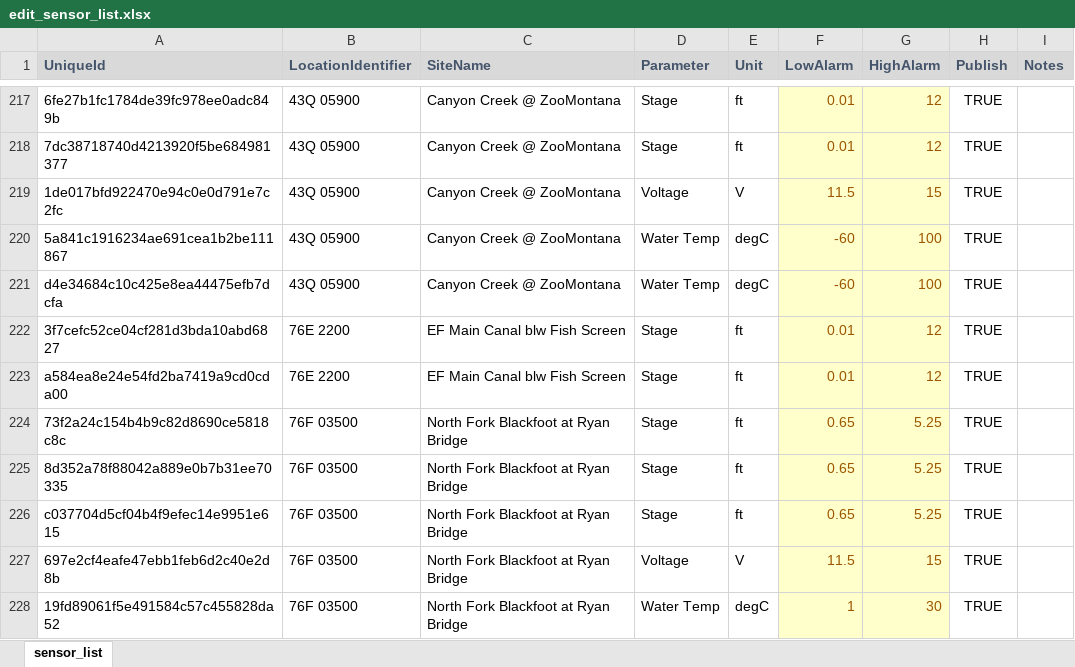
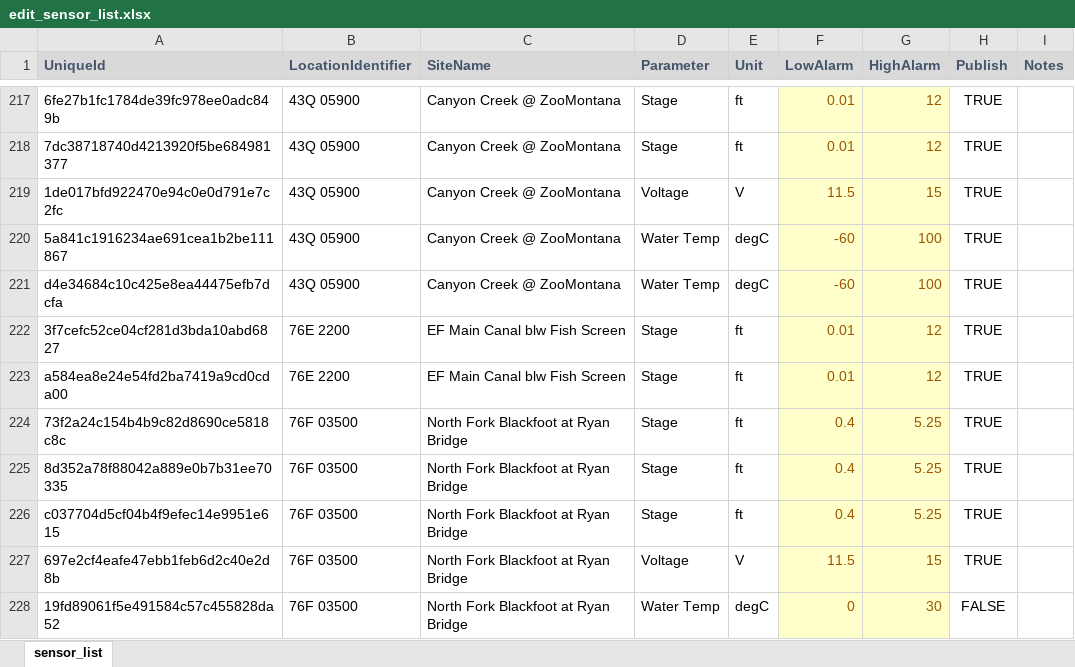
Before and after one commit to MTDNRC-WRD/Aquarius_Alarms, an Excel workbook: WSB/edit_sensor_list.xlsx, sheet sensor_list, drawn as a sheet; only a part is shown, gaps mark what is left out; values as stored, in another font and other column widths than the file's, no borders; conditional formats not drawn; the diff covers the shown part only; the diff names each change by its address in the sheet, - before the commit and + after, or states it on an @@ line.

```diff
--- a/WSB/edit_sensor_list.xlsx (sheet sensor_list)
+++ b/WSB/edit_sensor_list.xlsx (sheet sensor_list)
-F224:F226 (LowAlarm): 0.65
+F224:F226 (LowAlarm): 0.4
-F228 (LowAlarm): 1
+F228 (LowAlarm): 0
-H228 (Publish): TRUE
+H228 (Publish): FALSE
```
Also changed, not shown: 23 edited cells elsewhere in this sheet, AGOL_to_Aq/temp_form.xlsx, Q_Alarm/edit_q_list.xlsx, 23 other files.
